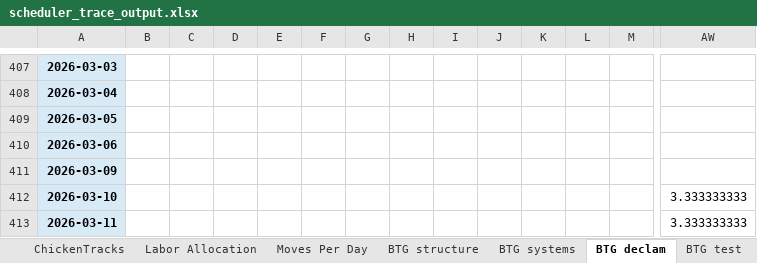
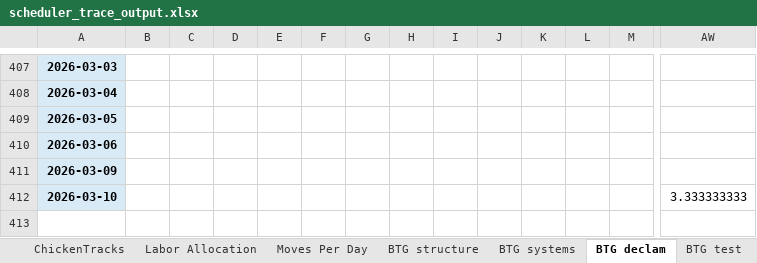
Before and after one commit to JAG954/BSC-FGI_Scheduler, an Excel workbook: scheduler_trace_output.xlsx, sheet BTG declam, drawn as a sheet; only a part is shown, gaps mark what is left out; values as stored, in another font and other column widths than the file's, no borders; rows hold the shown columns only; the diff names each change by its address in the sheet, - before the commit and + after, or states it on an @@ line.

```diff
--- a/scheduler_trace_output.xlsx (sheet BTG declam)
+++ b/scheduler_trace_output.xlsx (sheet BTG declam)
-row 413: 2026-03-11 |  |  |  |  |  |  |  |  |  |  |  |  | 3.333333333
```
Also changed, not shown: sheet ChickenTracks, sheet Moves Per Day, sheet Labor Allocation, output/FGI_liveState.xlsx, 3 other files.
